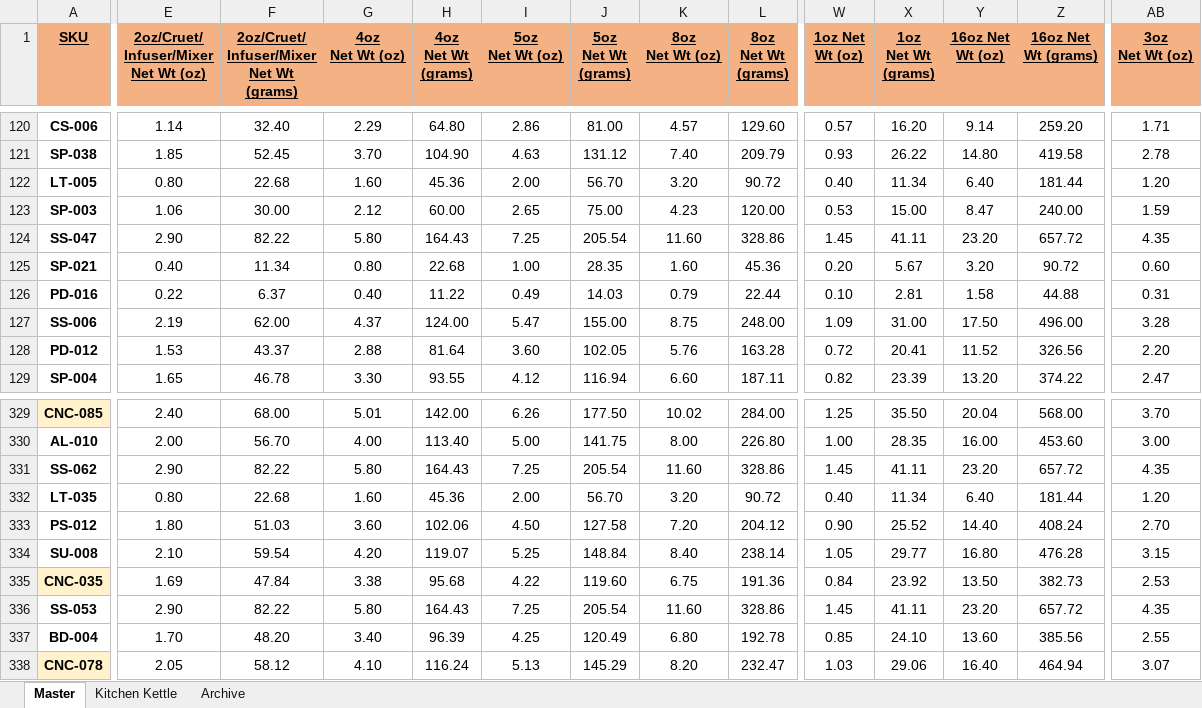
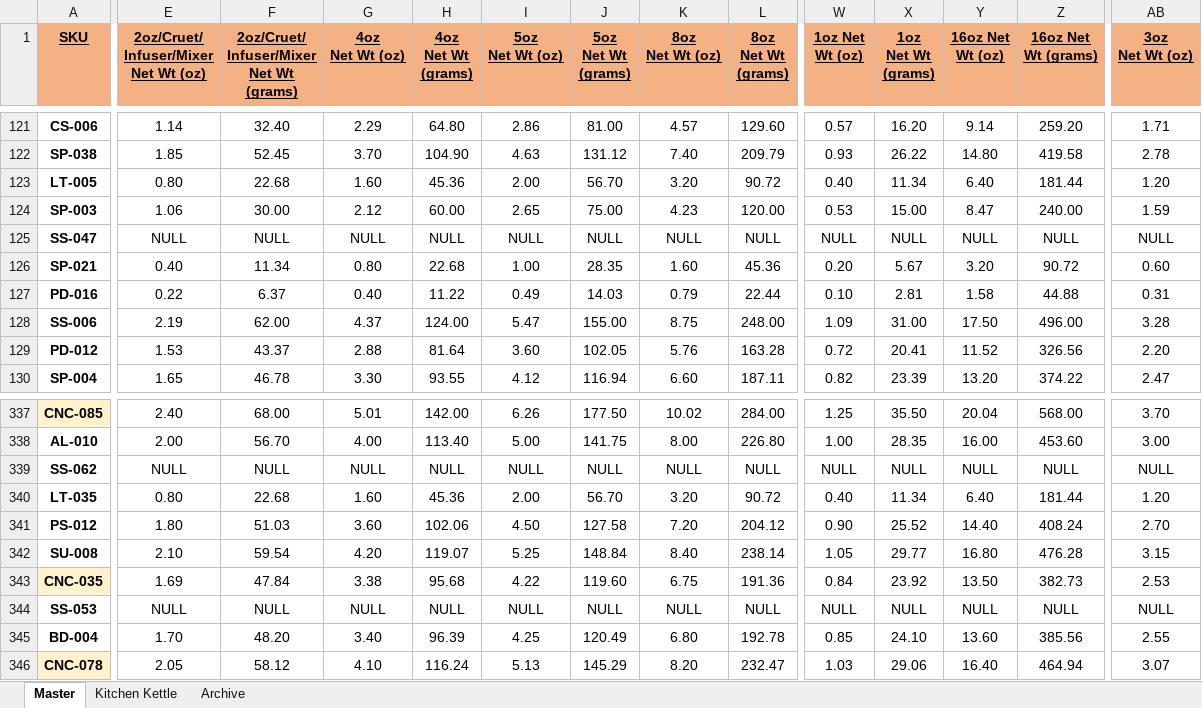
Before and after one commit to chadLinthicum/DATABASE-Spicers_Mill, an Excel workbook: Database - Spicers Mill.xlsx, sheet Master, drawn as a sheet; only a part is shown, gaps mark what is left out; values as stored, in another font and other column widths than the file's, no borders; conditional formats and table styles not drawn; addresses are those after the commit; the diff covers the shown part only; the diff names each change by its address in the sheet, - before the commit and + after, or states it on an @@ line.

```diff
--- a/Database - Spicers Mill.xlsx (sheet Master)
+++ b/Database - Spicers Mill.xlsx (sheet Master)
-E125: 2.90
+E125: NULL
-F125: 82.22
+F125: NULL
-G125 (4oz Net Wt (oz)): 5.80
+G125 (4oz Net Wt (oz)): NULL
-H125 (4oz Net Wt (grams)): 164.43
+H125 (4oz Net Wt (grams)): NULL
-I125 (5oz Net Wt (oz)): 7.25
+I125 (5oz Net Wt (oz)): NULL
-J125 (5oz Net Wt (grams)): 205.54
+J125 (5oz Net Wt (grams)): NULL
-K125 (8oz Net Wt (oz)): 11.60
+K125 (8oz Net Wt (oz)): NULL
-L125 (8oz Net Wt (grams)): 328.86
+L125 (8oz Net Wt (grams)): NULL
-W125 (1oz Net Wt (oz)): 1.45
+W125 (1oz Net Wt (oz)): NULL
-X125 (1oz Net Wt (grams)): 41.11
+X125 (1oz Net Wt (grams)): NULL
-Y125 (16oz Net Wt (oz)): 23.20
+Y125 (16oz Net Wt (oz)): NULL
-Z125 (16oz Net Wt (grams)): 657.72
+Z125 (16oz Net Wt (grams)): NULL
-AB125 (3oz Net Wt (oz)): 4.35
+AB125 (3oz Net Wt (oz)): NULL
-E339: 2.90
+E339: NULL
-F339: 82.22
+F339: NULL
-G339 (4oz Net Wt (oz)): 5.80
+G339 (4oz Net Wt (oz)): NULL
-H339 (4oz Net Wt (grams)): 164.43
+H339 (4oz Net Wt (grams)): NULL
-I339 (5oz Net Wt (oz)): 7.25
+I339 (5oz Net Wt (oz)): NULL
-J339 (5oz Net Wt (grams)): 205.54
+J339 (5oz Net Wt (grams)): NULL
-K339 (8oz Net Wt (oz)): 11.60
+K339 (8oz Net Wt (oz)): NULL
-L339 (8oz Net Wt (grams)): 328.86
+L339 (8oz Net Wt (grams)): NULL
-W339 (1oz Net Wt (oz)): 1.45
+W339 (1oz Net Wt (oz)): NULL
-X339 (1oz Net Wt (grams)): 41.11
+X339 (1oz Net Wt (grams)): NULL
-Y339 (16oz Net Wt (oz)): 23.20
+Y339 (16oz Net Wt (oz)): NULL
-Z339 (16oz Net Wt (grams)): 657.72
+Z339 (16oz Net Wt (grams)): NULL
-AB339 (3oz Net Wt (oz)): 4.35
+AB339 (3oz Net Wt (oz)): NULL
-E344: 2.90
+E344: NULL
-F344: 82.22
+F344: NULL
-G344 (4oz Net Wt (oz)): 5.80
+G344 (4oz Net Wt (oz)): NULL
-H344 (4oz Net Wt (grams)): 164.43
+H344 (4oz Net Wt (grams)): NULL
-I344 (5oz Net Wt (oz)): 7.25
+I344 (5oz Net Wt (oz)): NULL
-J344 (5oz Net Wt (grams)): 205.54
+J344 (5oz Net Wt (grams)): NULL
-K344 (8oz Net Wt (oz)): 11.60
+K344 (8oz Net Wt (oz)): NULL
-L344 (8oz Net Wt (grams)): 328.86
+L344 (8oz Net Wt (grams)): NULL
-W344 (1oz Net Wt (oz)): 1.45
+W344 (1oz Net Wt (oz)): NULL
-X344 (1oz Net Wt (grams)): 41.11
+X344 (1oz Net Wt (grams)): NULL
-Y344 (16oz Net Wt (oz)): 23.20
+Y344 (16oz Net Wt (oz)): NULL
-Z344 (16oz Net Wt (grams)): 657.72
+Z344 (16oz Net Wt (grams)): NULL
-AB344 (3oz Net Wt (oz)): 4.35
+AB344 (3oz Net Wt (oz)): NULL
```
Also changed, not shown: 12 added rows and 250 edited cells elsewhere in this sheet, formulas that keep their value, hidden cells.
